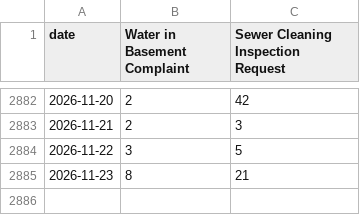
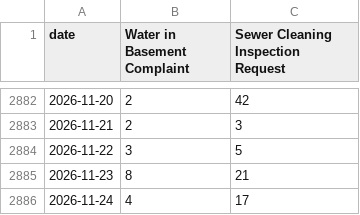
Before and after one commit to proofnotfluff-a11y/Proofnotfluff-pins, a CSV file: docs/chicago-basement-flooding/chicago-basement-flooding-citywide-daily.csv, drawn as a sheet; only a part is shown, gaps mark what is left out.

Commit message:
Chicago basement flooding calls data 2026-11-25

```diff
--- a/docs/chicago-basement-flooding/chicago-basement-flooding-citywide-daily.csv
+++ b/docs/chicago-basement-flooding/chicago-basement-flooding-citywide-daily.csv
@@ -2885 +2885,2 @@ date,Water in Basement Complaint,Sewer Cleaning Inspection Request
 2026-11-23,8,21
+2026-11-24,4,17
```
Also changed, not shown: docs/chicago-basement-flooding/chicago-basement-flooding-by-area-month.csv, 4 other files.
